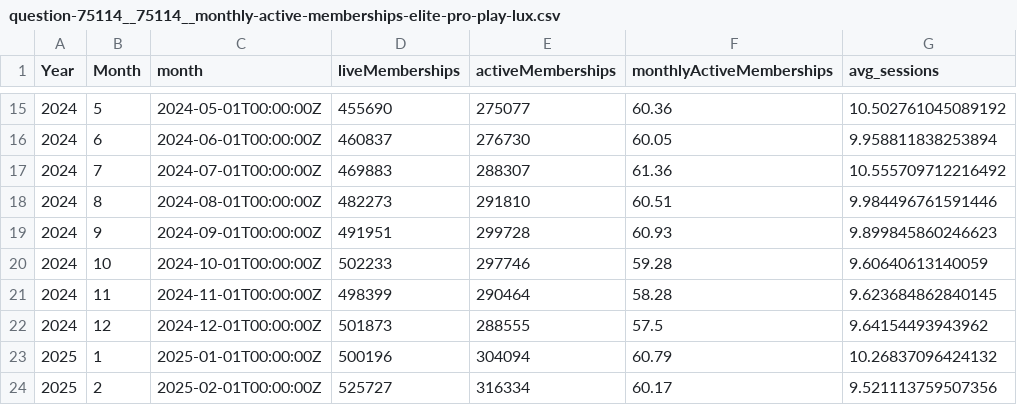
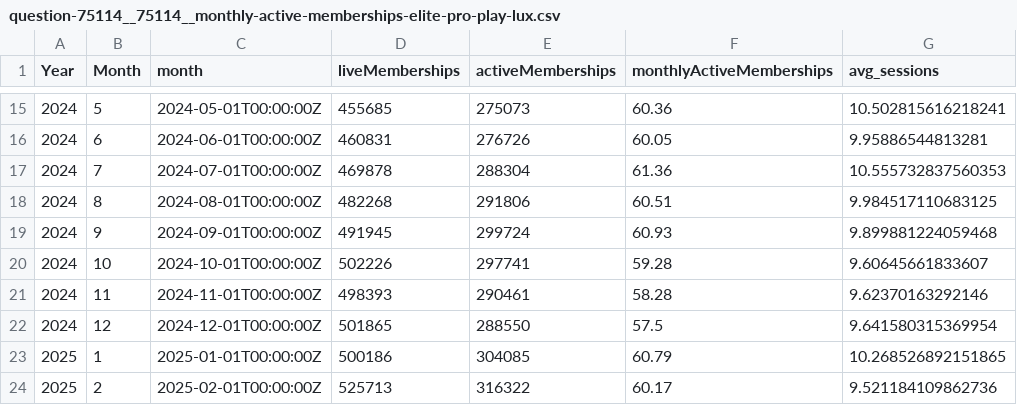
Before and after one commit to curefit/auditor-portal, a CSV file: artifacts/results/question-75114__75114__monthly-active-memberships-elite-pro-play-lux.csv, drawn as a sheet; only a part is shown, gaps mark what is left out; the diff covers the shown part only.

```diff
--- a/artifacts/results/question-75114__75114__monthly-active-memberships-elite-pro-play-lux.csv
+++ b/artifacts/results/question-75114__75114__monthly-active-memberships-elite-pro-play-lux.csv
@@ -15,10 +15,10 @@ Year,Month,month,liveMemberships,activeMemberships,monthlyActiveMemberships,avg_
-2024,5,2024-05-01T00:00:00Z,455690,275077,60.36,10.502761045089192
-2024,6,2024-06-01T00:00:00Z,460837,276730,60.05,9.958811838253894
-2024,7,2024-07-01T00:00:00Z,469883,288307,61.36,10.555709712216492
-2024,8,2024-08-01T00:00:00Z,482273,291810,60.51,9.984496761591446
-2024,9,2024-09-01T00:00:00Z,491951,299728,60.93,9.899845860246623
-2024,10,2024-10-01T00:00:00Z,502233,297746,59.28,9.60640613140059
-2024,11,2024-11-01T00:00:00Z,498399,290464,58.28,9.623684862840145
-2024,12,2024-12-01T00:00:00Z,501873,288555,57.5,9.64154493943962
-2025,1,2025-01-01T00:00:00Z,500196,304094,60.79,10.26837096424132
-2025,2,2025-02-01T00:00:00Z,525727,316334,60.17,9.521113759507356
+2024,5,2024-05-01T00:00:00Z,455685,275073,60.36,10.502815616218241
+2024,6,2024-06-01T00:00:00Z,460831,276726,60.05,9.95886544813281
+2024,7,2024-07-01T00:00:00Z,469878,288304,61.36,10.555732837560353
+2024,8,2024-08-01T00:00:00Z,482268,291806,60.51,9.984517110683125
+2024,9,2024-09-01T00:00:00Z,491945,299724,60.93,9.899881224059468
+2024,10,2024-10-01T00:00:00Z,502226,297741,59.28,9.60645661833607
+2024,11,2024-11-01T00:00:00Z,498393,290461,58.28,9.62370163292146
+2024,12,2024-12-01T00:00:00Z,501865,288550,57.5,9.641580315369954
+2025,1,2025-01-01T00:00:00Z,500186,304085,60.79,10.268526892151865
+2025,2,2025-02-01T00:00:00Z,525713,316322,60.17,9.521184109862736
```
Also changed, not shown: 79 edited cells elsewhere in this file, artifacts/results/question-55566__55566__footfalls-grained.csv, artifacts/results/question-75109__75109__memberships-by-each-business-line-end-of-each-month-including-all-packs.csv, 42 other files.
